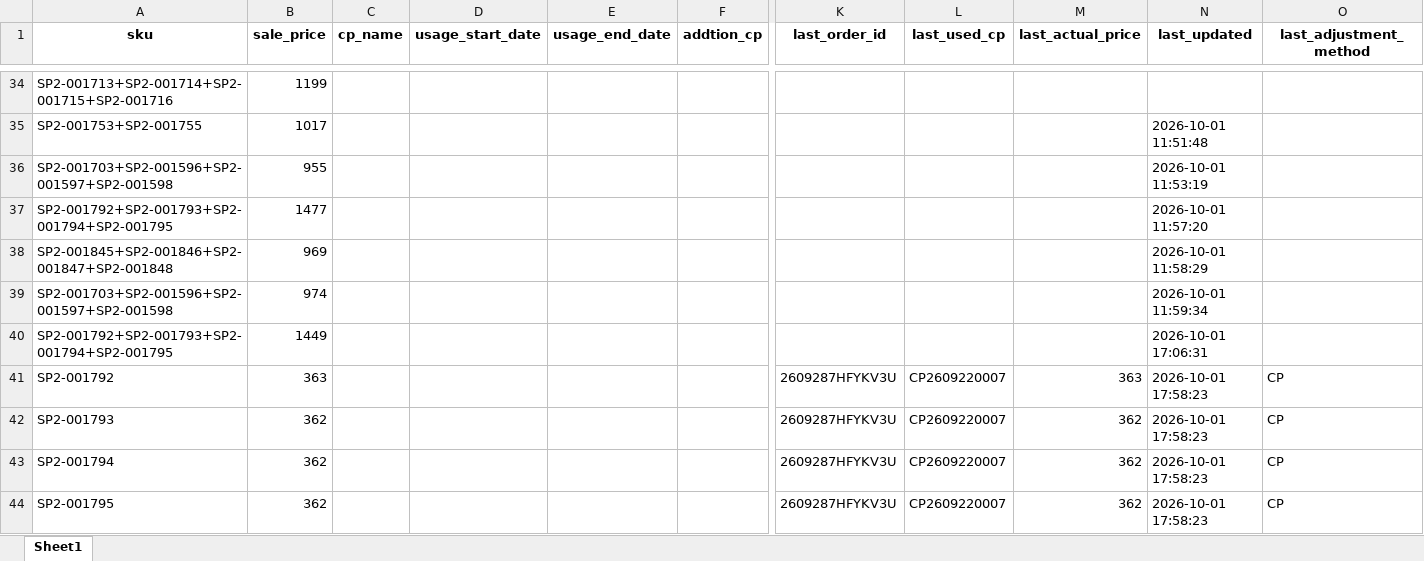
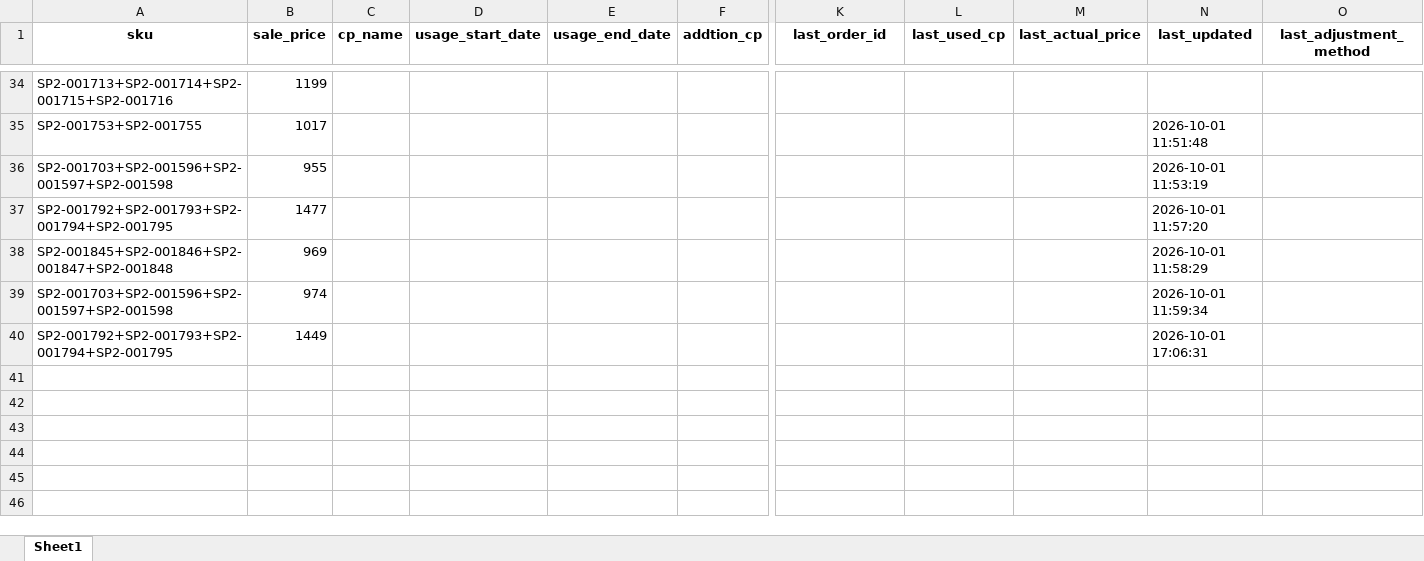
Before and after one commit to iHaveNoKnowledge/Python, an Excel workbook: projects/auto_page/autopageMKII/tables/cp_data.xlsx, sheet Sheet1, drawn as a sheet; only a part is shown, gaps mark what is left out; values as stored, in another font and other column widths than the file's, no borders; rows hold the shown columns only; the diff names each change by its address in the sheet, - before the commit and + after, or states it on an @@ line.

Commit message:
fix(cp_data): remove redundant individual sub-SKU rows and consolidate into combo row

```diff
--- a/projects/auto_page/autopageMKII/tables/cp_data.xlsx (sheet Sheet1)
+++ b/projects/auto_page/autopageMKII/tables/cp_data.xlsx (sheet Sheet1)
-row 41: SP2-001792 | 363 |  |  |  |  | 2609287HFYKV3U | CP2609220007 | 363 | 2026-10-01 17:58:23 | CP
-row 42: SP2-001793 | 362 |  |  |  |  | 2609287HFYKV3U | CP2609220007 | 362 | 2026-10-01 17:58:23 | CP
-row 43: SP2-001794 | 362 |  |  |  |  | 2609287HFYKV3U | CP2609220007 | 362 | 2026-10-01 17:58:23 | CP
-row 44: SP2-001795 | 362 |  |  |  |  | 2609287HFYKV3U | CP2609220007 | 362 | 2026-10-01 17:58:23 | CP
```
